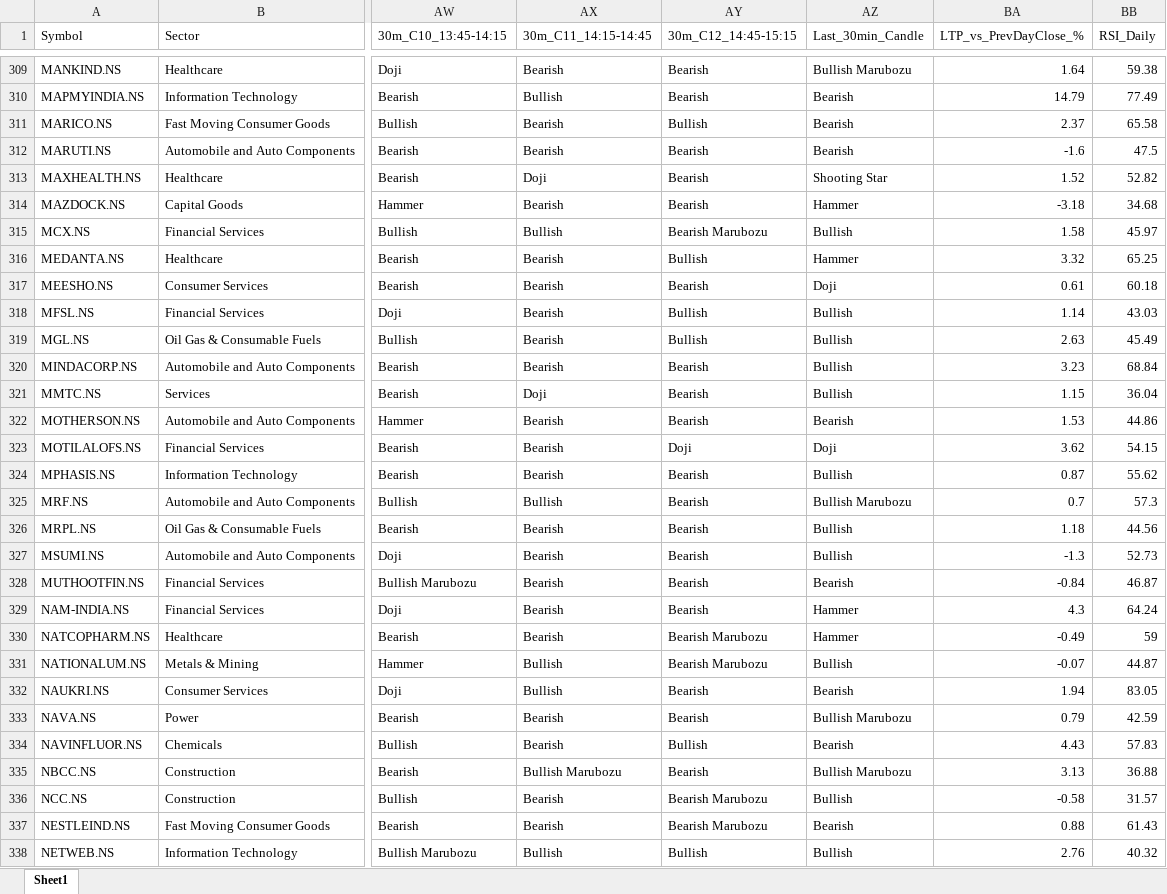
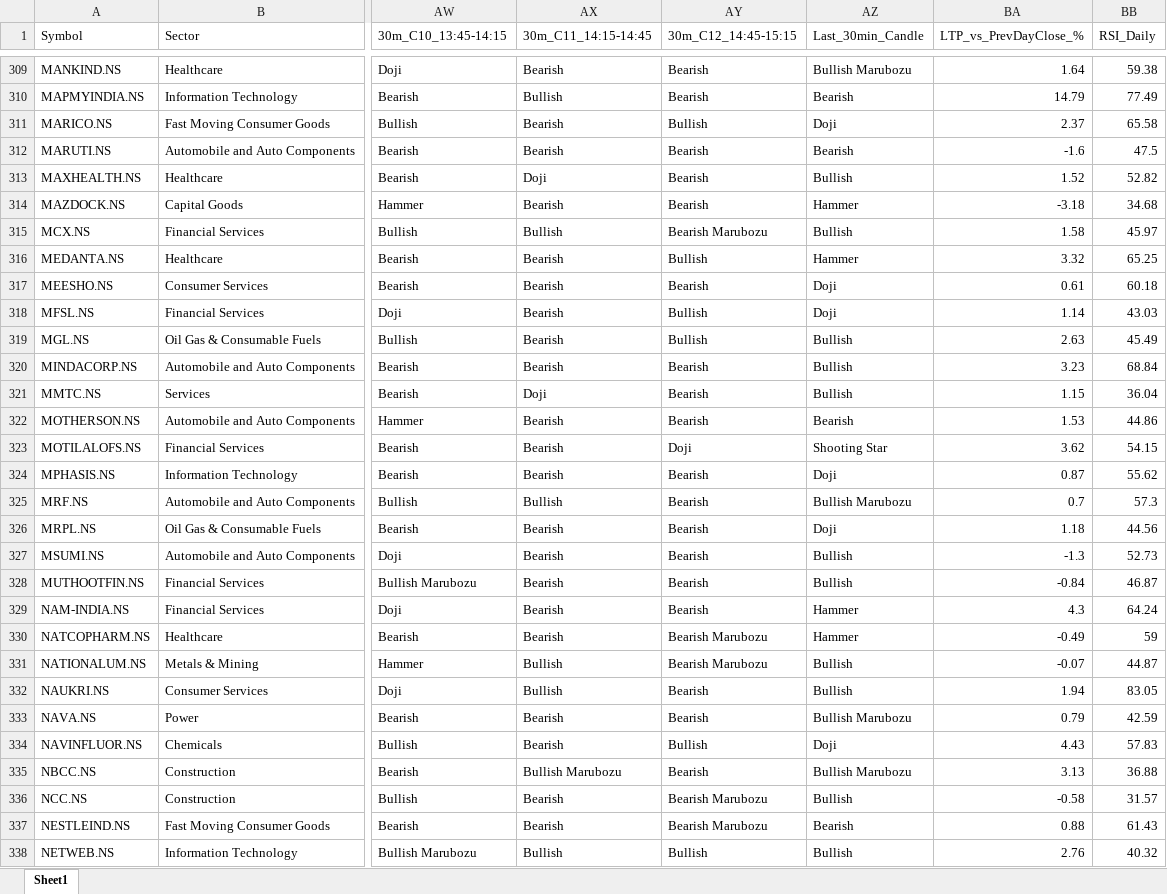
Before and after one commit to varshu22/nifty500-scanner, an Excel workbook: data/nifty500_latest.xlsx, sheet Sheet1, drawn as a sheet; only a part is shown, gaps mark what is left out; values as stored, in another font and other column widths than the file's, no borders; the diff covers the shown part only; the diff names each change by its address in the sheet, - before the commit and + after, or states it on an @@ line.

```diff
--- a/data/nifty500_latest.xlsx (sheet Sheet1)
+++ b/data/nifty500_latest.xlsx (sheet Sheet1)
-AZ311 (Last_30min_Candle): Bearish
+AZ311 (Last_30min_Candle): Doji
-AZ313 (Last_30min_Candle): Shooting Star
+AZ313 (Last_30min_Candle): Bullish
-AZ318 (Last_30min_Candle): Bullish
+AZ318 (Last_30min_Candle): Doji
-AZ323 (Last_30min_Candle): Doji
+AZ323 (Last_30min_Candle): Shooting Star
-AZ324 (Last_30min_Candle): Bullish
+AZ324 (Last_30min_Candle): Doji
-AZ326 (Last_30min_Candle): Bullish
+AZ326 (Last_30min_Candle): Doji
-AZ328 (Last_30min_Candle): Bearish
+AZ328 (Last_30min_Candle): Bullish
-AZ332 (Last_30min_Candle): Bearish
+AZ332 (Last_30min_Candle): Bullish
-AZ334 (Last_30min_Candle): Bearish
+AZ334 (Last_30min_Candle): Doji
```
Also changed, not shown: 112 edited cells elsewhere in this sheet, 1 other file.
